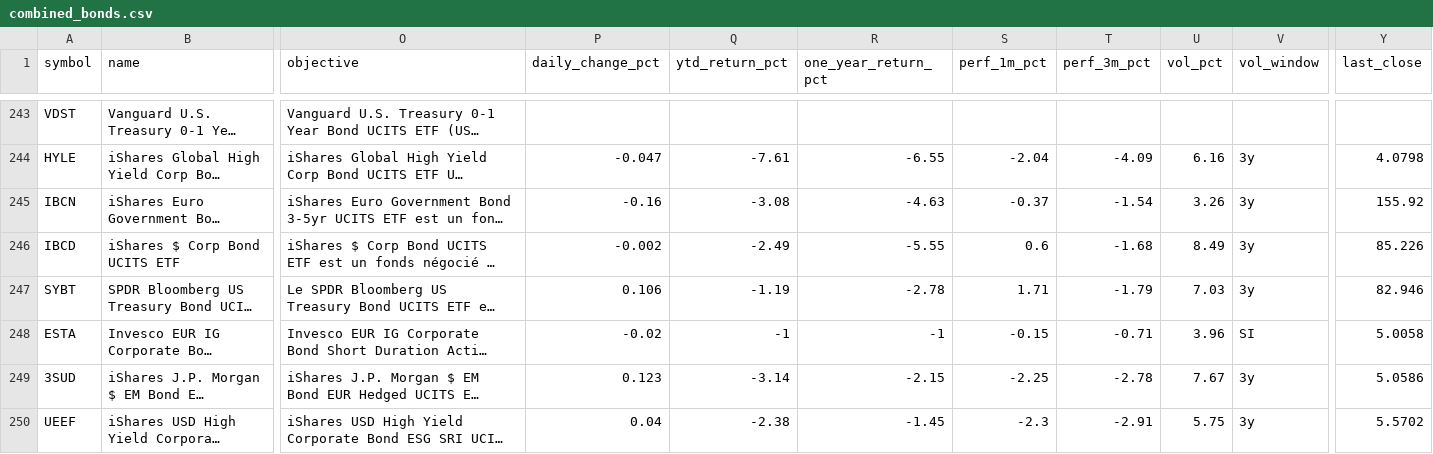
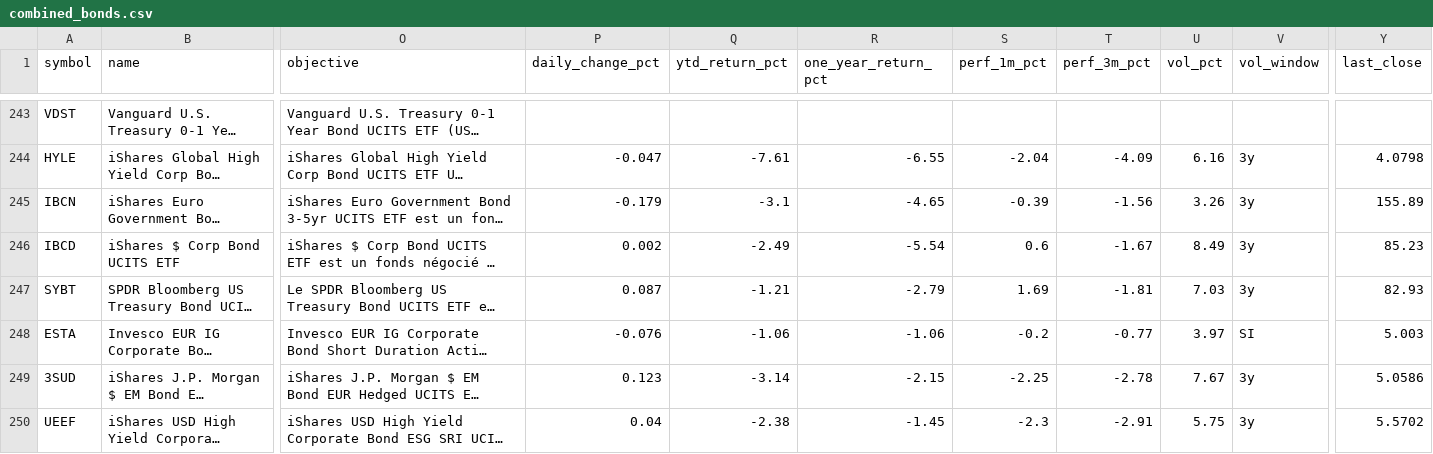
Before and after one commit to Bencode92/stock-analysis-platform, a CSV file: data/combined_bonds.csv, drawn as a sheet; only a part is shown, gaps mark what is left out; long unchanged cells end in …; the diff covers the shown part only; the diff names each change by its address in the sheet, - before the commit and + after, or states it on an @@ line.

```diff
--- a/data/combined_bonds.csv
+++ b/data/combined_bonds.csv
-P245 (daily_change_pct): -0.16
+P245 (daily_change_pct): -0.179
-Q245 (ytd_return_pct): -3.08
+Q245 (ytd_return_pct): -3.1
-R245 (one_year_return_pct): -4.63
+R245 (one_year_return_pct): -4.65
-S245 (perf_1m_pct): -0.37
+S245 (perf_1m_pct): -0.39
-T245 (perf_3m_pct): -1.54
+T245 (perf_3m_pct): -1.56
-Y245 (last_close): 155.92
+Y245 (last_close): 155.89
-P246 (daily_change_pct): -0.002
+P246 (daily_change_pct): 0.002
-R246 (one_year_return_pct): -5.55
+R246 (one_year_return_pct): -5.54
-T246 (perf_3m_pct): -1.68
+T246 (perf_3m_pct): -1.67
-Y246 (last_close): 85.226
+Y246 (last_close): 85.23
-P247 (daily_change_pct): 0.106
+P247 (daily_change_pct): 0.087
-Q247 (ytd_return_pct): -1.19
+Q247 (ytd_return_pct): -1.21
-R247 (one_year_return_pct): -2.78
+R247 (one_year_return_pct): -2.79
-S247 (perf_1m_pct): 1.71
+S247 (perf_1m_pct): 1.69
-T247 (perf_3m_pct): -1.79
+T247 (perf_3m_pct): -1.81
-Y247 (last_close): 82.946
+Y247 (last_close): 82.93
-P248 (daily_change_pct): -0.02
+P248 (daily_change_pct): -0.076
-Q248 (ytd_return_pct): -1
+Q248 (ytd_return_pct): -1.06
-R248 (one_year_return_pct): -1
+R248 (one_year_return_pct): -1.06
-S248 (perf_1m_pct): -0.15
+S248 (perf_1m_pct): -0.2
-T248 (perf_3m_pct): -0.71
+T248 (perf_3m_pct): -0.77
-U248 (vol_pct): 3.96
+U248 (vol_pct): 3.97
-Y248 (last_close): 5.0058
+Y248 (last_close): 5.003
```
Also changed, not shown: 23 edited cells elsewhere in this file, data/daily_metrics_bonds.csv, data/daily_metrics_etfs.csv, 3 other files.
